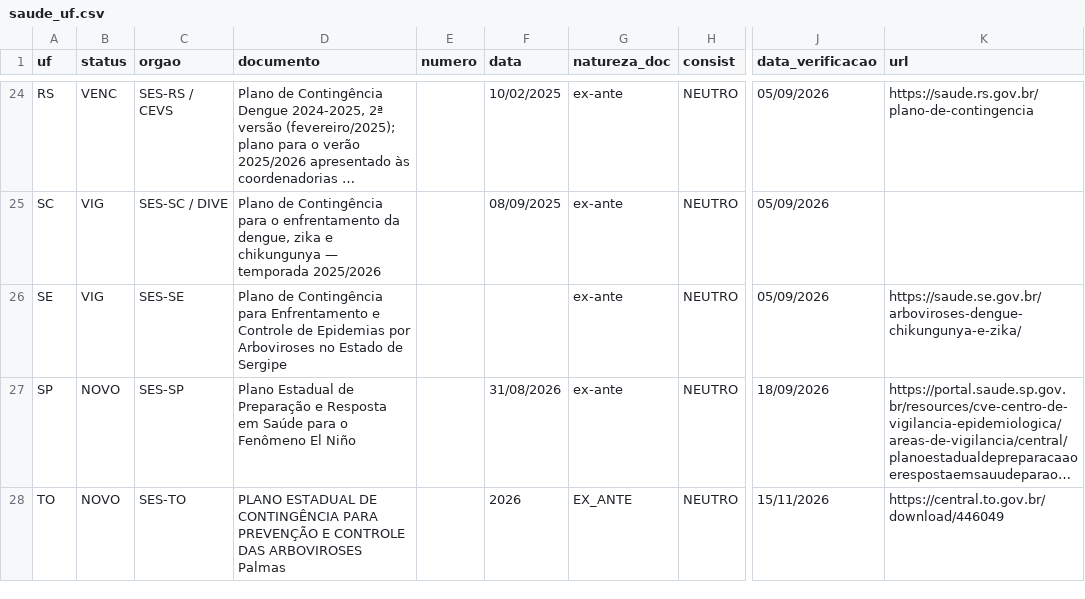
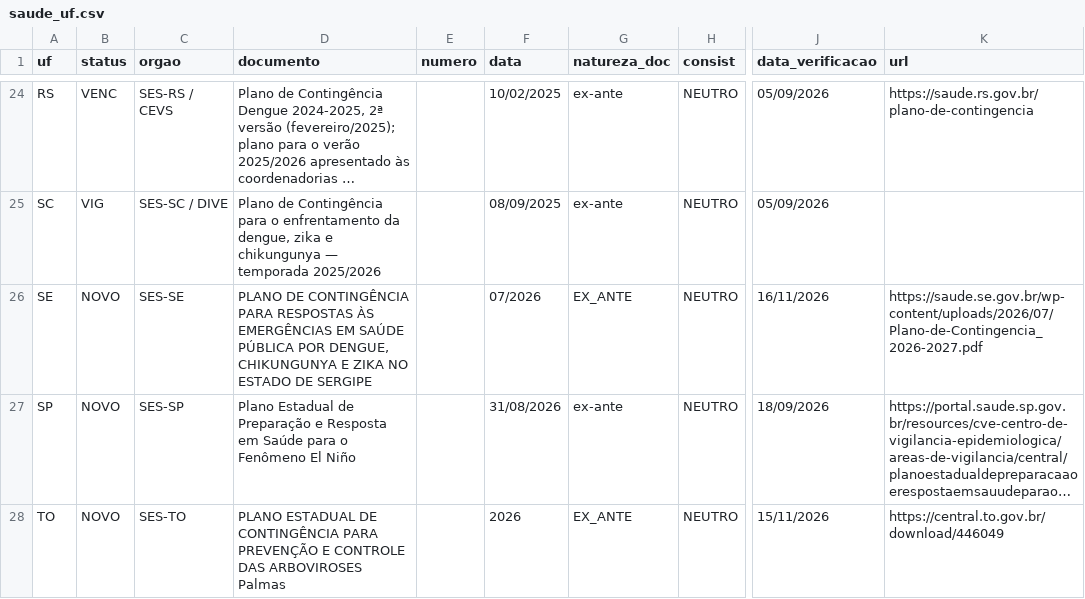
Before and after one commit to monitorelnino/monitorelnino, a CSV file: dados-abertos/saude_uf.csv, drawn as a sheet; only a part is shown, gaps mark what is left out; long unchanged cells end in …; the diff names each change by its address in the sheet, - before the commit and + after, or states it on an @@ line.

```diff
--- a/dados-abertos/saude_uf.csv
+++ b/dados-abertos/saude_uf.csv
-B26 (status): VIG
+B26 (status): NOVO
-D26 (documento): Plano de Contingência para Enfrentamento e Controle de Epidemias por Arboviroses no Estado de Sergipe
+D26 (documento): PLANO DE CONTINGÊNCIA PARA RESPOSTAS ÀS EMERGÊNCIAS EM SAÚDE PÚBLICA POR DENGUE, CHIKUNGUNYA E ZIKA NO ESTADO DE SERGIPE
-F26 (data): (empty)
+F26 (data): 07/2026
-G26 (natureza_doc): ex-ante
+G26 (natureza_doc): EX_ANTE
-J26 (data_verificacao): 05/09/2026
+J26 (data_verificacao): 16/11/2026
-K26 (url): https://saude.se.gov.br/arboviroses-dengue-chikungunya-e-zika/
+K26 (url): https://saude.se.gov.br/wp-content/uploads/2026/07/Plano-de-Contingencia_2026-2027.pdf
```
Also changed, not shown: dados-abertos/historico_mudancas.csv, 14 other files.
